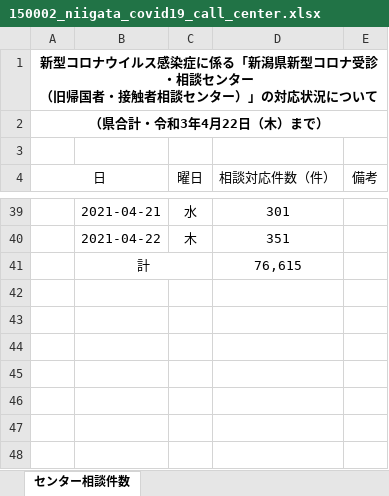
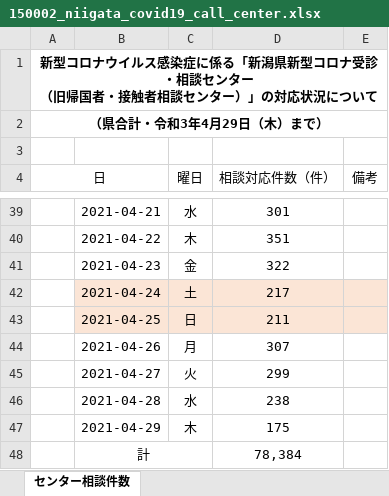
Before and after one commit to CodeForNiigata/covid19-data-niigata, an Excel workbook: dist/xlsx/150002_niigata_covid19_call_center.xlsx, sheet センター相談件数, drawn as a sheet; only a part is shown, gaps mark what is left out; values as stored, in another font and other column widths than the file's, no borders; removed rows and columns are numbered as before the commit, all else as after; the diff names each change by its address in the sheet, - before the commit and + after, or states it on an @@ line.

```diff
--- a/dist/xlsx/150002_niigata_covid19_call_center.xlsx (sheet センター相談件数)
+++ b/dist/xlsx/150002_niigata_covid19_call_center.xlsx (sheet センター相談件数)
-A2 (日): （県合計・令和3年4月22日（木）まで）
+A2 (日): （県合計・令和3年4月29日（木）まで）
-row 41:  | 計 |  | 76,615
+row 41:  | 2021-04-23 | 金 | 322
+row 42:  | 2021-04-24 | 土 | 217
+row 43:  | 2021-04-25 | 日 | 211
+row 44:  | 2021-04-26 | 月 | 307
+row 45:  | 2021-04-27 | 火 | 299
+row 46:  | 2021-04-28 | 水 | 238
+row 47:  | 2021-04-29 | 木 | 175
+row 48:  | 計 |  | 78,384
```
Also changed, not shown: dist/xlsx/150002_niigata_covid19_test.xlsx, 8 other files.
